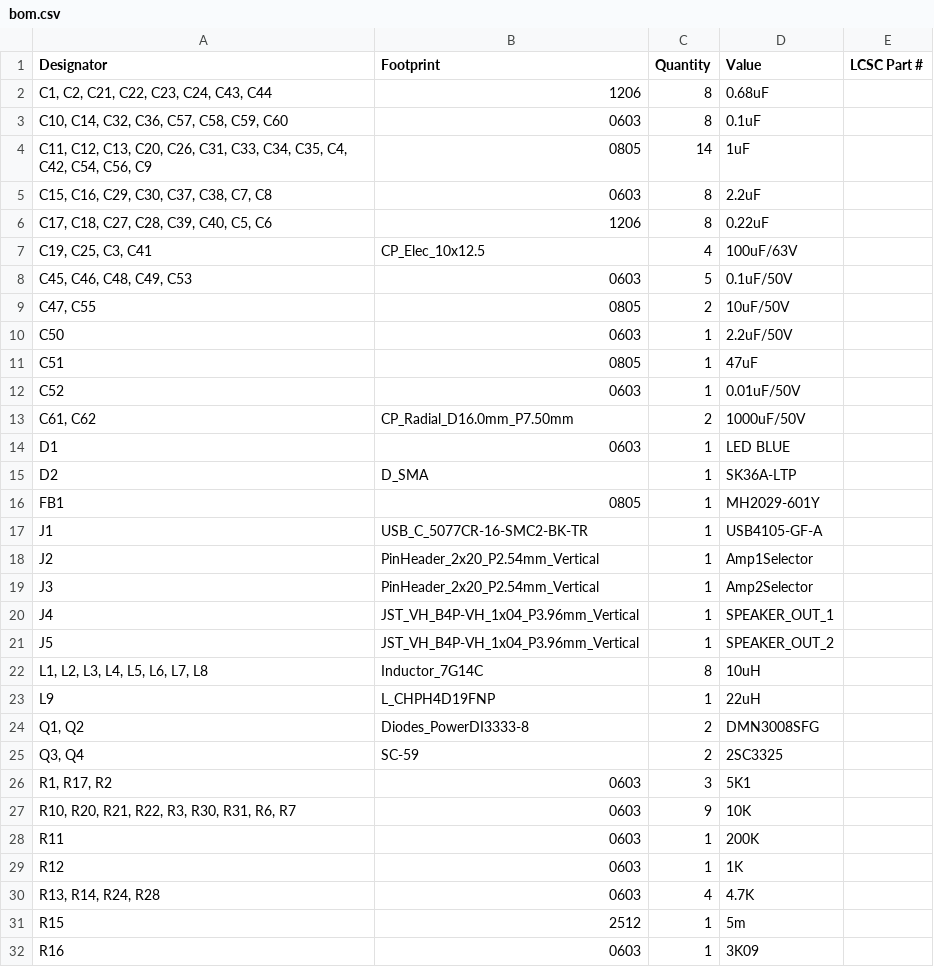
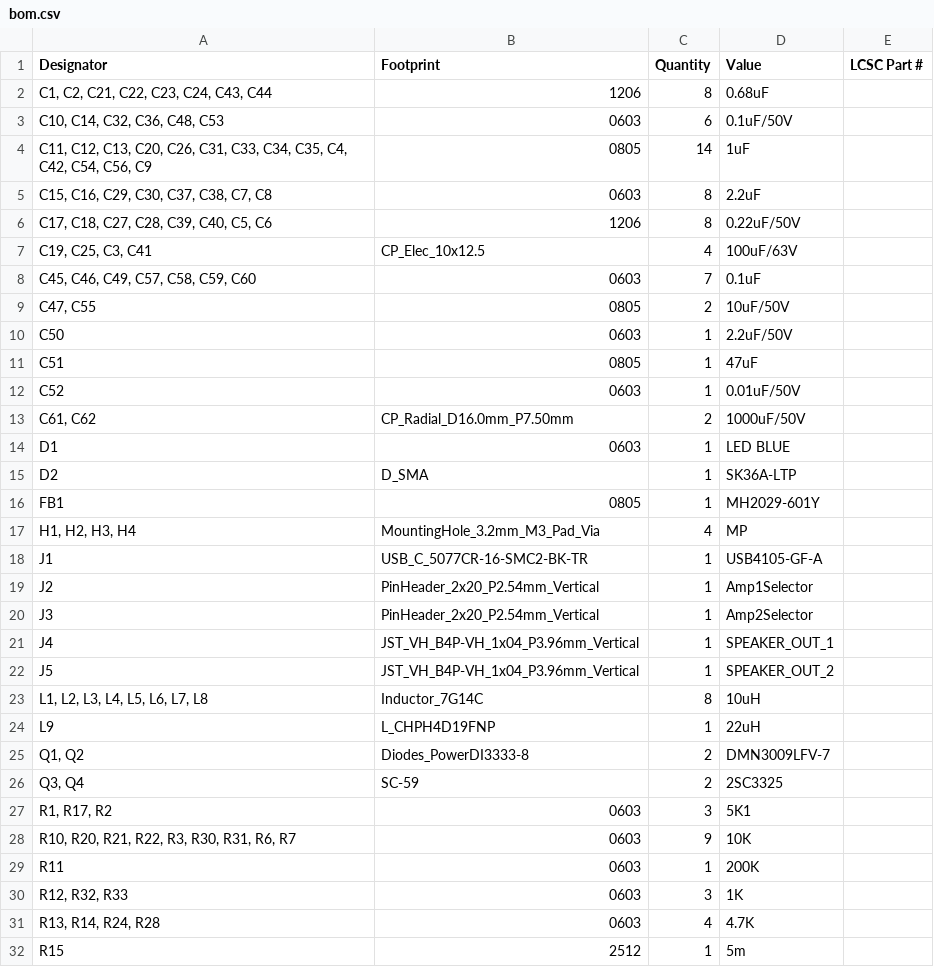
Before and after one commit to hnz1102/bt-audio, a CSV file: hw/production/bom.csv, drawn as a sheet; only a part is shown; the shorter side is filled out with more unchanged rows.

```diff
--- a/hw/production/bom.csv
+++ b/hw/production/bom.csv
@@ -2,8 +2,8 @@
 "C1, C2, C21, C22, C23, C24, C43, C44",1206,8,0.68uF,
-"C10, C14, C32, C36, C57, C58, C59, C60",0603,8,0.1uF,
+"C10, C14, C32, C36, C48, C53",0603,6,0.1uF/50V,
 "C11, C12, C13, C20, C26, C31, C33, C34, C35, C4, C42, C54, C56, C9",0805,14,1uF,
 "C15, C16, C29, C30, C37, C38, C7, C8",0603,8,2.2uF,
-"C17, C18, C27, C28, C39, C40, C5, C6",1206,8,0.22uF,
+"C17, C18, C27, C28, C39, C40, C5, C6",1206,8,0.22uF/50V,
 "C19, C25, C3, C41",CP_Elec_10x12.5,4,100uF/63V,
-"C45, C46, C48, C49, C53",0603,5,0.1uF/50V,
+"C45, C46, C49, C57, C58, C59, C60",0603,7,0.1uF,
 "C47, C55",0805,2,10uF/50V,
@@ -16,2 +16,3 @@ D2,D_SMA,1,SK36A-LTP,
 FB1,0805,1,MH2029-601Y,
+"H1, H2, H3, H4",MountingHole_3.2mm_M3_Pad_Via,4,MP,
 J1,USB_C_5077CR-16-SMC2-BK-TR,1,USB4105-GF-A,
@@ -23,3 +24,3 @@ J5,JST_VH_B4P-VH_1x04_P3.96mm_Vertical,1,SPEAKER_OUT_2,
 L9,L_CHPH4D19FNP,1,22uH,
-"Q1, Q2",Diodes_PowerDI3333-8,2,DMN3008SFG,
+"Q1, Q2",Diodes_PowerDI3333-8,2,DMN3009LFV-7,
 "Q3, Q4",SC-59,2,2SC3325,
@@ -28,3 +29,3 @@ L9,L_CHPH4D19FNP,1,22uH,
 R11,0603,1,200K,
-R12,0603,1,1K,
+"R12, R32, R33",0603,3,1K,
 "R13, R14, R24, R28",0603,4,4.7K,
```
Also changed, not shown: hw/BOM.csv, hw/production/designators.csv, 8 other files.
